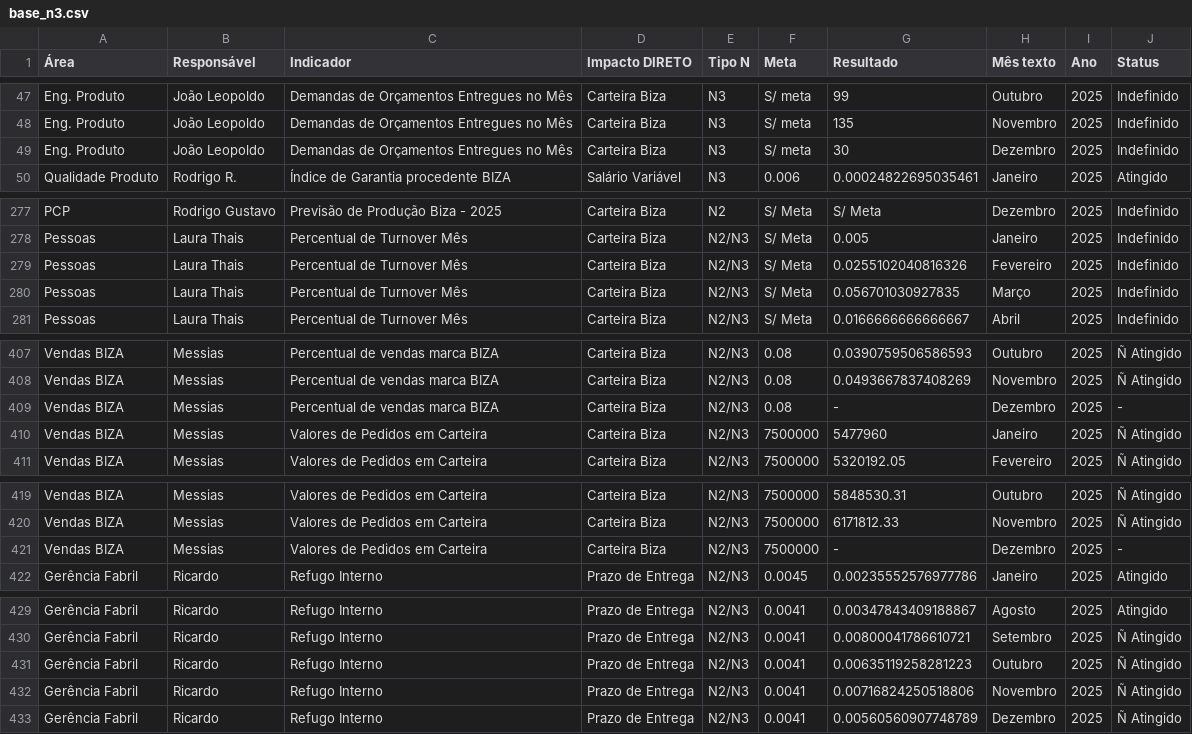
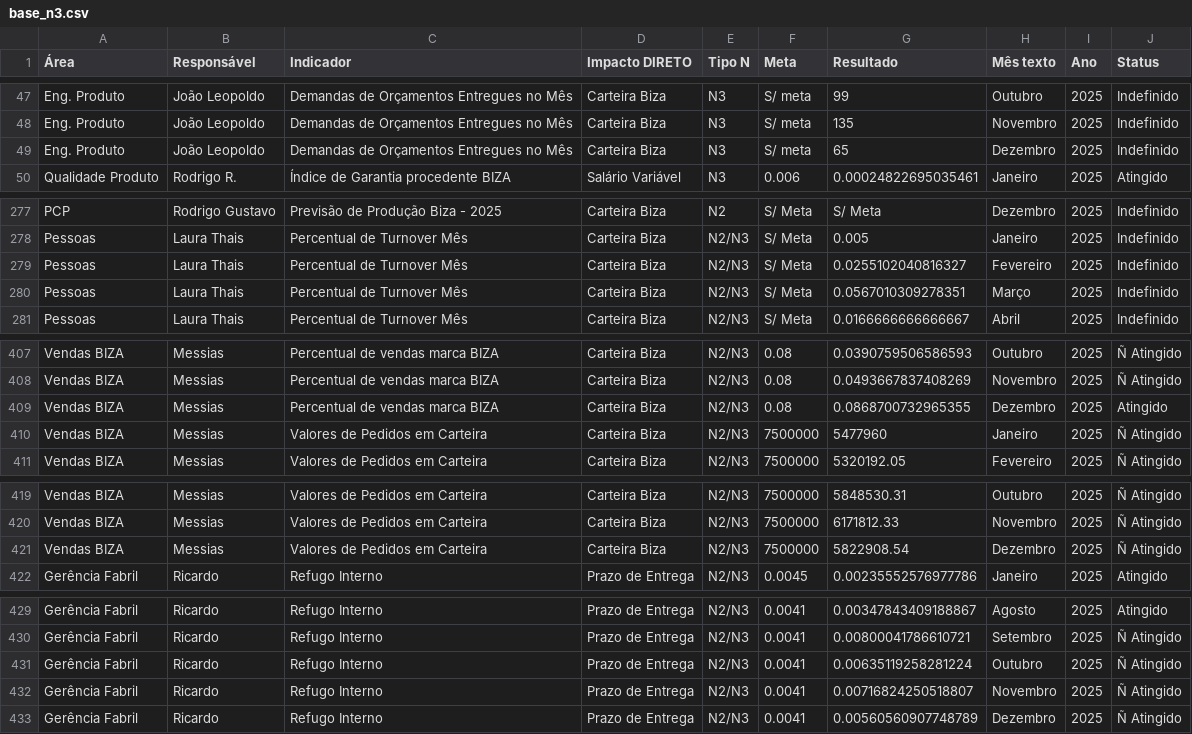
Before and after one commit to SGIBIZA/Painel-de-Metas-BIZA, a CSV file: base_n3.csv, drawn as a sheet; only a part is shown, gaps mark what is left out; the diff covers the shown part only; the diff names each change by its address in the sheet, - before the commit and + after, or states it on an @@ line.

```diff
--- a/base_n3.csv
+++ b/base_n3.csv
-G49 (Resultado): 30
+G49 (Resultado): 65
-G279 (Resultado): 0.0255102040816326
+G279 (Resultado): 0.0255102040816327
-G280 (Resultado): 0.056701030927835
+G280 (Resultado): 0.0567010309278351
-G409 (Resultado): -
+G409 (Resultado): 0.0868700732965355
-J409 (Status): -
+J409 (Status): Atingido
-G421 (Resultado): -
+G421 (Resultado): 5822908.54
-J421 (Status): -
+J421 (Status): Ñ Atingido
-G431 (Resultado): 0.00635119258281223
+G431 (Resultado): 0.00635119258281224
-G432 (Resultado): 0.00716824250518806
+G432 (Resultado): 0.00716824250518807
```
Also changed, not shown: 15 edited cells elsewhere in this file, Painel_metas_BIZA.csv.
